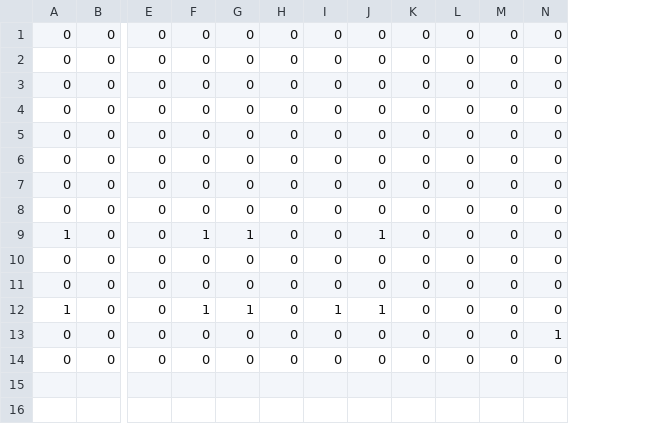
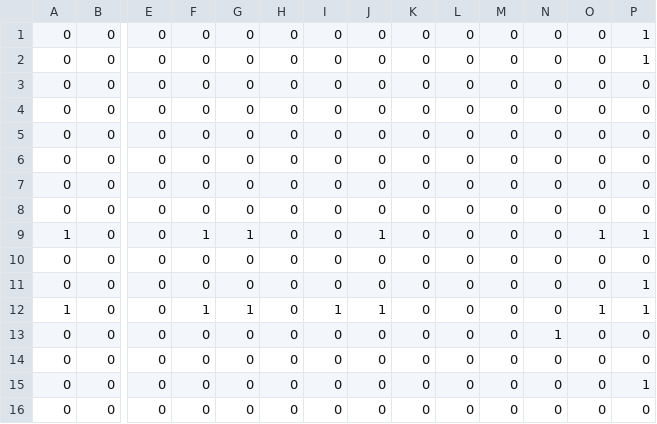
Before and after one commit to jjbl99/kidney-game, a CSV file: player0/graph.csv, drawn as a sheet; only a part is shown, gaps mark what is left out; rows hold the shown columns only; the diff names each change by its address in the sheet, - before the commit and + after, or states it on an @@ line.

```diff
--- a/player0/graph.csv
+++ b/player0/graph.csv
+column O, rows 1-14: 0 | 0 | 0 | 0 | 0 | 0 | 0 | 0 | 1 | 0 | 0 | 1 | 0 | 0
+column P, rows 1-14: 1 | 1 | 0 | 0 | 0 | 0 | 0 | 0 | 1 | 0 | 1 | 1 | 0 | 0
+row 15: 0 | 0 | 0 | 0 | 0 | 0 | 0 | 0 | 0 | 0 | 0 | 0 | 0 | 1
+row 16: 0 | 0 | 0 | 0 | 0 | 0 | 0 | 0 | 0 | 0 | 0 | 0 | 0 | 0
```
Also changed, not shown: player0/data.csv, 2 other files.
